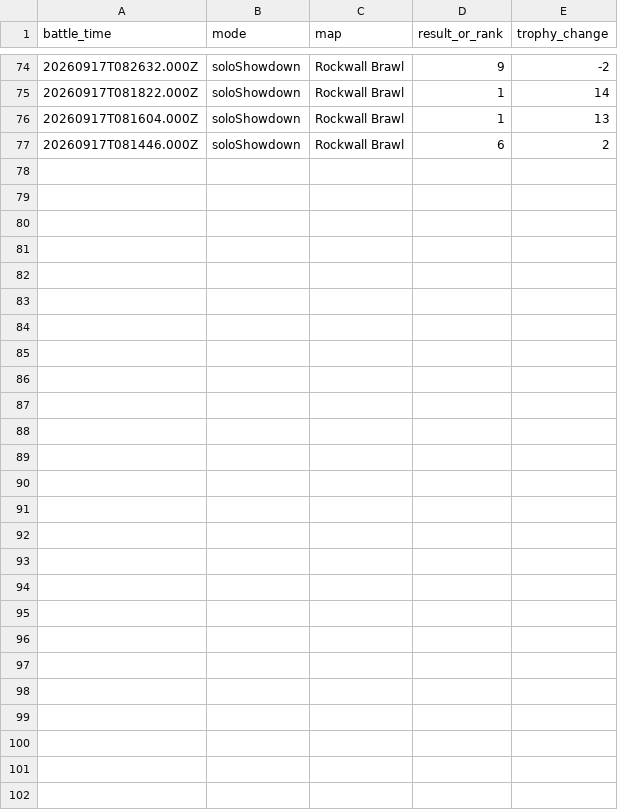
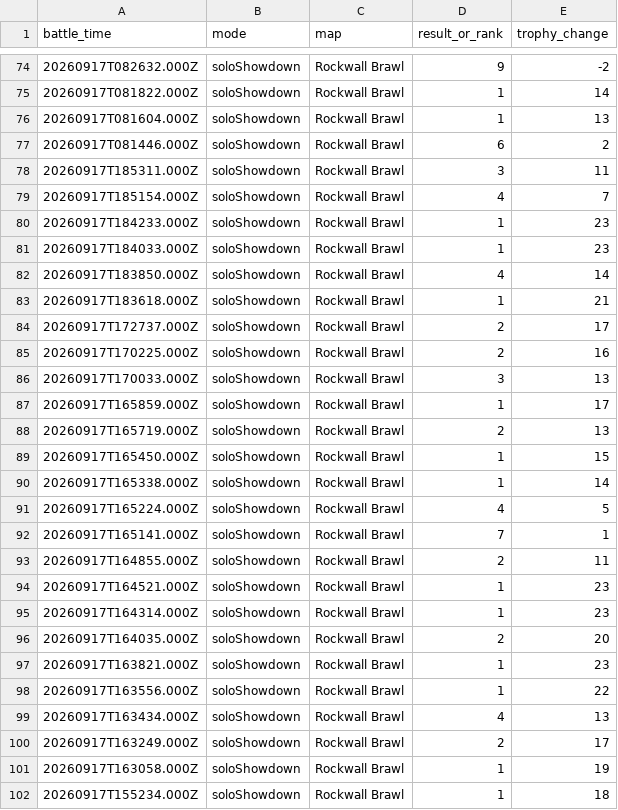
Before and after one commit to DanielCharles11599/Personal-Projects, a CSV file: Brawl Stars Tracker/battle_log.csv, drawn as a sheet; only a part is shown, gaps mark what is left out; the diff names each change by its address in the sheet, - before the commit and + after, or states it on an @@ line.

```diff
--- a/Brawl Stars Tracker/battle_log.csv
+++ b/Brawl Stars Tracker/battle_log.csv
+row 78: 20260917T185311.000Z | soloShowdown | Rockwall Brawl | 3 | 11
+row 79: 20260917T185154.000Z | soloShowdown | Rockwall Brawl | 4 | 7
+row 80: 20260917T184233.000Z | soloShowdown | Rockwall Brawl | 1 | 23
+row 81: 20260917T184033.000Z | soloShowdown | Rockwall Brawl | 1 | 23
+row 82: 20260917T183850.000Z | soloShowdown | Rockwall Brawl | 4 | 14
+row 83: 20260917T183618.000Z | soloShowdown | Rockwall Brawl | 1 | 21
+row 84: 20260917T172737.000Z | soloShowdown | Rockwall Brawl | 2 | 17
+row 85: 20260917T170225.000Z | soloShowdown | Rockwall Brawl | 2 | 16
+row 86: 20260917T170033.000Z | soloShowdown | Rockwall Brawl | 3 | 13
+row 87: 20260917T165859.000Z | soloShowdown | Rockwall Brawl | 1 | 17
+row 88: 20260917T165719.000Z | soloShowdown | Rockwall Brawl | 2 | 13
+row 89: 20260917T165450.000Z | soloShowdown | Rockwall Brawl | 1 | 15
+row 90: 20260917T165338.000Z | soloShowdown | Rockwall Brawl | 1 | 14
+row 91: 20260917T165224.000Z | soloShowdown | Rockwall Brawl | 4 | 5
+row 92: 20260917T165141.000Z | soloShowdown | Rockwall Brawl | 7 | 1
+row 93: 20260917T164855.000Z | soloShowdown | Rockwall Brawl | 2 | 11
+row 94: 20260917T164521.000Z | soloShowdown | Rockwall Brawl | 1 | 23
+row 95: 20260917T164314.000Z | soloShowdown | Rockwall Brawl | 1 | 23
+row 96: 20260917T164035.000Z | soloShowdown | Rockwall Brawl | 2 | 20
+row 97: 20260917T163821.000Z | soloShowdown | Rockwall Brawl | 1 | 23
+row 98: 20260917T163556.000Z | soloShowdown | Rockwall Brawl | 1 | 22
+row 99: 20260917T163434.000Z | soloShowdown | Rockwall Brawl | 4 | 13
+row 100: 20260917T163249.000Z | soloShowdown | Rockwall Brawl | 2 | 17
+row 101: 20260917T163058.000Z | soloShowdown | Rockwall Brawl | 1 | 19
+row 102: 20260917T155234.000Z | soloShowdown | Rockwall Brawl | 1 | 18
```
Also changed, not shown: Brawl Stars Tracker/brawler_history.csv, 1 other file.
